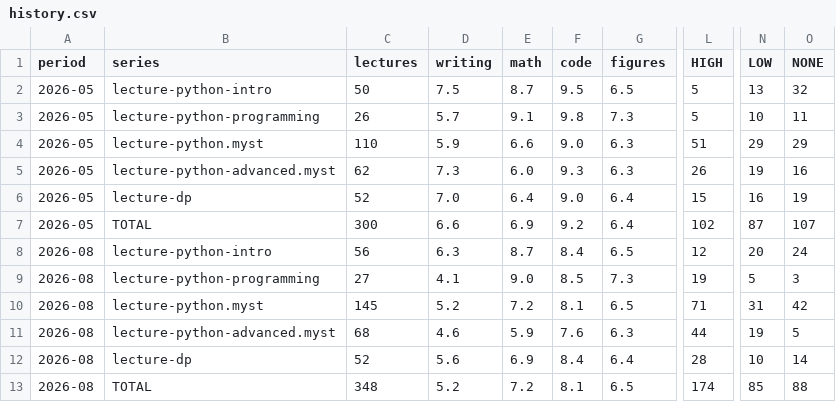
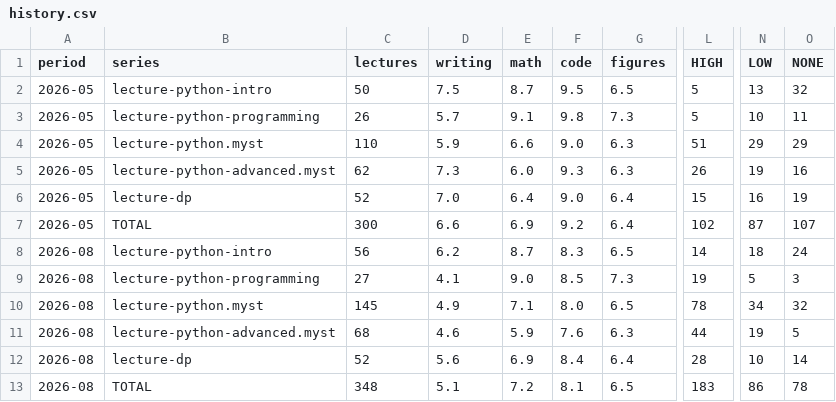
Before and after one commit to QuantEcon/audit.2026-05.style-guide, a CSV file: lectures/data/history.csv, drawn as a sheet; only a part is shown, gaps mark what is left out; the diff names each change by its address in the sheet, - before the commit and + after, or states it on an @@ line.

```diff
--- a/lectures/data/history.csv
+++ b/lectures/data/history.csv
-D8 (writing): 6.3
+D8 (writing): 6.2
-F8 (code): 8.4
+F8 (code): 8.3
-L8 (HIGH): 12
+L8 (HIGH): 14
-N8 (LOW): 20
+N8 (LOW): 18
-D10 (writing): 5.2
+D10 (writing): 4.9
-E10 (math): 7.2
+E10 (math): 7.1
-F10 (code): 8.1
+F10 (code): 8.0
-L10 (HIGH): 71
+L10 (HIGH): 78
-N10 (LOW): 31
+N10 (LOW): 34
-O10 (NONE): 42
+O10 (NONE): 32
-D13 (writing): 5.2
+D13 (writing): 5.1
-L13 (HIGH): 174
+L13 (HIGH): 183
-N13 (LOW): 85
+N13 (LOW): 86
-O13 (NONE): 88
+O13 (NONE): 78
```
Also changed, not shown: lectures/data/judgment.csv, lectures/data/rule_reach.csv, 40 other files.
